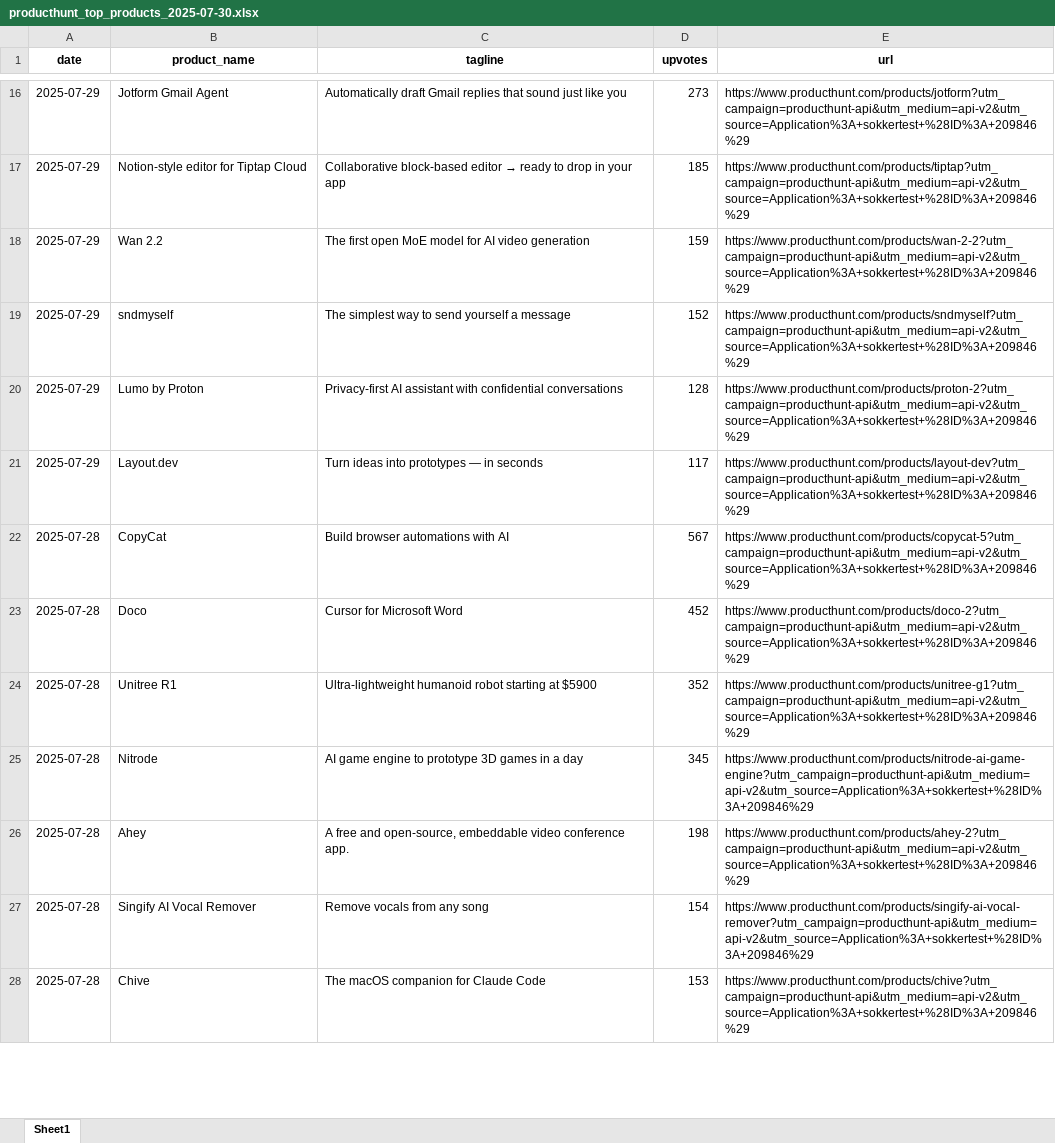
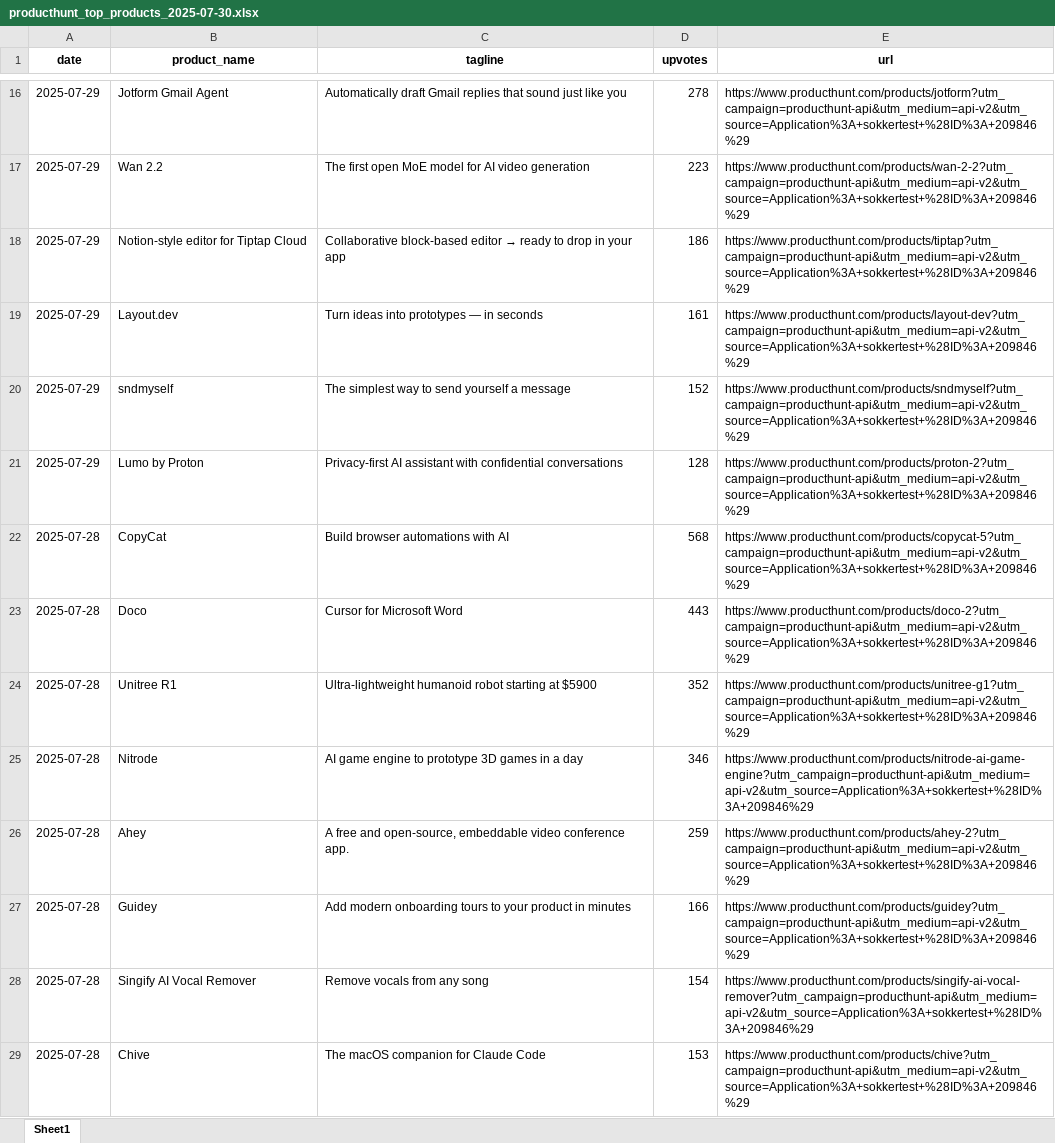
Before and after one commit to samppagit/test1, an Excel workbook: producthunt_top_products_2025-07-30.xlsx, sheet Sheet1, drawn as a sheet; only a part is shown, gaps mark what is left out; values as stored, in another font and other column widths than the file's, no borders; removed rows and columns are numbered as before the commit, all else as after; the diff covers the shown part only; the diff names each change by its address in the sheet, - before the commit and + after, or states it on an @@ line.

```diff
--- a/producthunt_top_products_2025-07-30.xlsx (sheet Sheet1)
+++ b/producthunt_top_products_2025-07-30.xlsx (sheet Sheet1)
-D16 (upvotes): 273
+D16 (upvotes): 278
-row 17: 2025-07-29 | Notion-style editor for Tiptap Cloud | Collaborative block-based editor → ready to drop in your app | 185 | https://www.producthunt.com/products/tiptap?utm_campaign=producthunt-api&utm_medium=api-v2&utm_source=Application%3A+sokkertest+%28ID%3A+209846%29
-D17 (upvotes): 159
+D17 (upvotes): 223
+row 18: 2025-07-29 | Notion-style editor for Tiptap Cloud | Collaborative block-based editor → ready to drop in your app | 186 | https://www.producthunt.com/products/tiptap?utm_campaign=producthunt-api&utm_medium=api-v2&utm_source=Application%3A+sokkertest+%28ID%3A+209846%29
+row 19: 2025-07-29 | Layout.dev | Turn ideas into prototypes — in seconds | 161 | https://www.producthunt.com/products/layout-dev?utm_campaign=producthunt-api&utm_medium=api-v2&utm_source=Application%3A+sokkertest+%28ID%3A+209846%29
-row 21: 2025-07-29 | Layout.dev | Turn ideas into prototypes — in seconds | 117 | https://www.producthunt.com/products/layout-dev?utm_campaign=producthunt-api&utm_medium=api-v2&utm_source=Application%3A+sokkertest+%28ID%3A+209846%29
-D22 (upvotes): 567
+D22 (upvotes): 568
-D23 (upvotes): 452
+D23 (upvotes): 443
-D25 (upvotes): 345
+D25 (upvotes): 346
-D26 (upvotes): 198
+D26 (upvotes): 259
+row 27: 2025-07-28 | Guidey | Add modern onboarding tours to your product in minutes | 166 | https://www.producthunt.com/products/guidey?utm_campaign=producthunt-api&utm_medium=api-v2&utm_source=Application%3A+sokkertest+%28ID%3A+209846%29
```
Also changed, not shown: 14 added rows, 15 removed rows, 2 moved rows and 28 edited cells elsewhere in this sheet, 1 other file.
